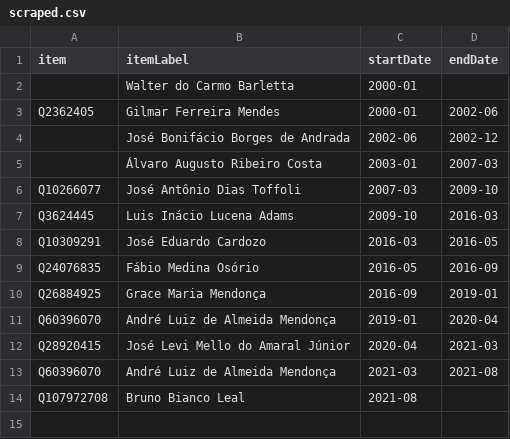
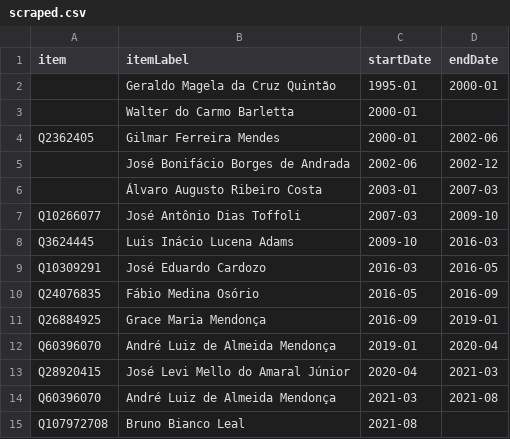
Before and after one commit to every-politician-scrapers/brazil-ministers, a CSV file: sources/attorney-general-enwiki/scraped.csv, drawn as a sheet; the diff names each change by its address in the sheet, - before the commit and + after, or states it on an @@ line.

```diff
--- a/sources/attorney-general-enwiki/scraped.csv
+++ b/sources/attorney-general-enwiki/scraped.csv
+row 2:  | Geraldo Magela da Cruz Quintão | 1995-01 | 2000-01
```
Also changed, not shown: sources/attorney-general-enwiki/diff.csv, sources/governor-rondonia-ptwiki/wikidata.csv, 10 other files.
